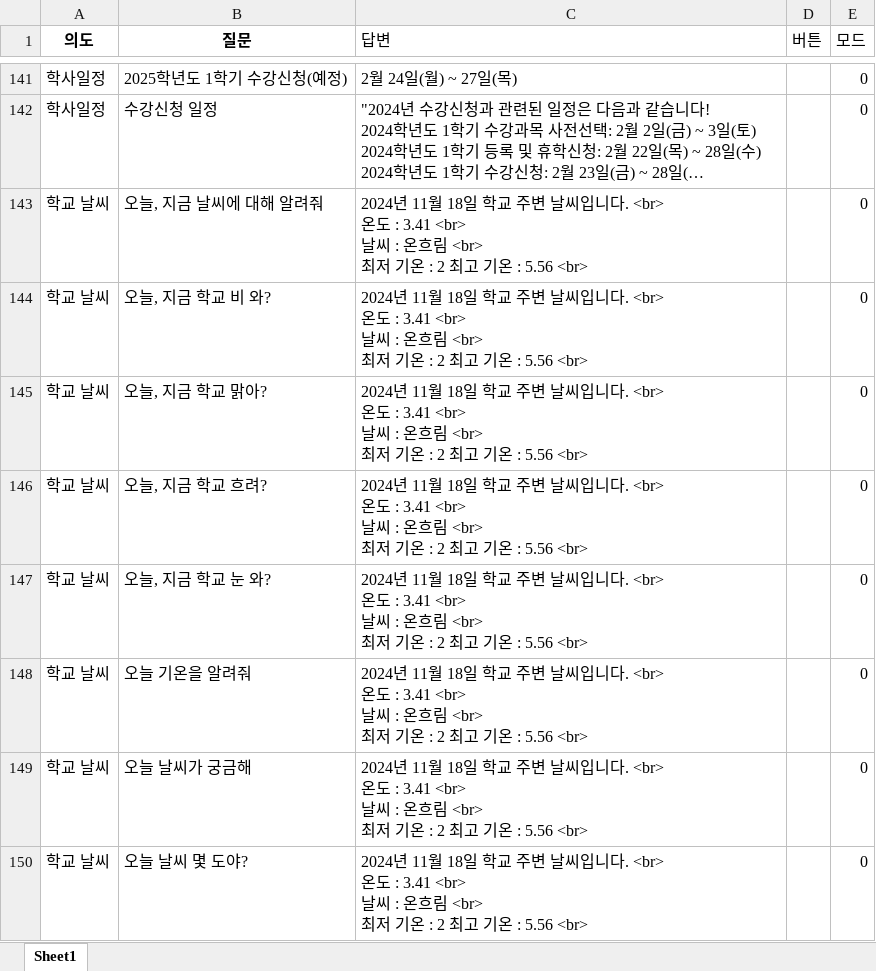
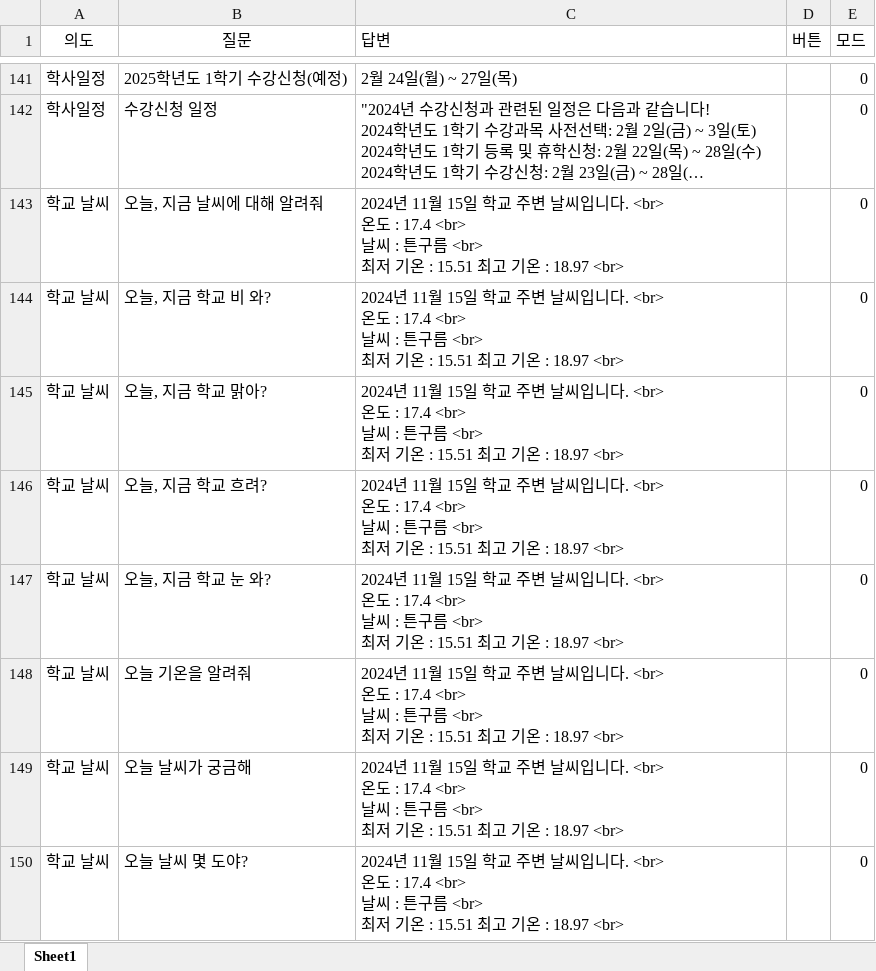
Before and after one commit to hy-seo0608/hongik-gpt, an Excel workbook: mysite/dataset/answerfile.xlsx, sheet Sheet1, drawn as a sheet; only a part is shown, gaps mark what is left out; long unchanged cells end in …; values as stored, in another font and other column widths than the file's, no borders; ↵ is a line break in a cell; the diff covers the shown part only; the diff names each change by its address in the sheet, - before the commit and + after, or states it on an @@ line.

```diff
--- a/mysite/dataset/answerfile.xlsx (sheet Sheet1)
+++ b/mysite/dataset/answerfile.xlsx (sheet Sheet1)
-A1:B1 bold: on
+A1:B1 bold: off
-B1 italic: on
+B1 italic: off
-C143:C150 (답변): …11월 18일 학교 주변 날씨입니다. <br> ↵ 온도 : 3.41 <br> ↵ 날씨 : 온흐림 <br> ↵ 최저 기온 : 2 최고 기온 : 5.56 <br>
+C143:C150 (답변): …11월 15일 학교 주변 날씨입니다. <br> ↵ 온도 : 17.4 <br> ↵ 날씨 : 튼구름 <br> ↵ 최저 기온 : 15.51 최고 기온 : 18.97 <br>
```
Also changed, not shown: 23 edited cells elsewhere in this sheet, 2 other files.
